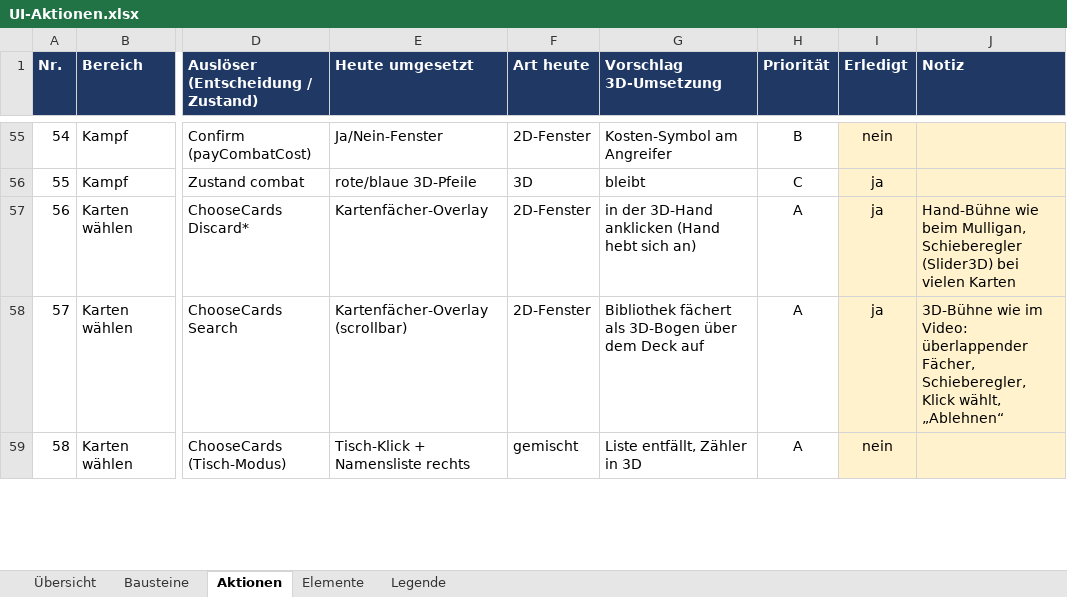
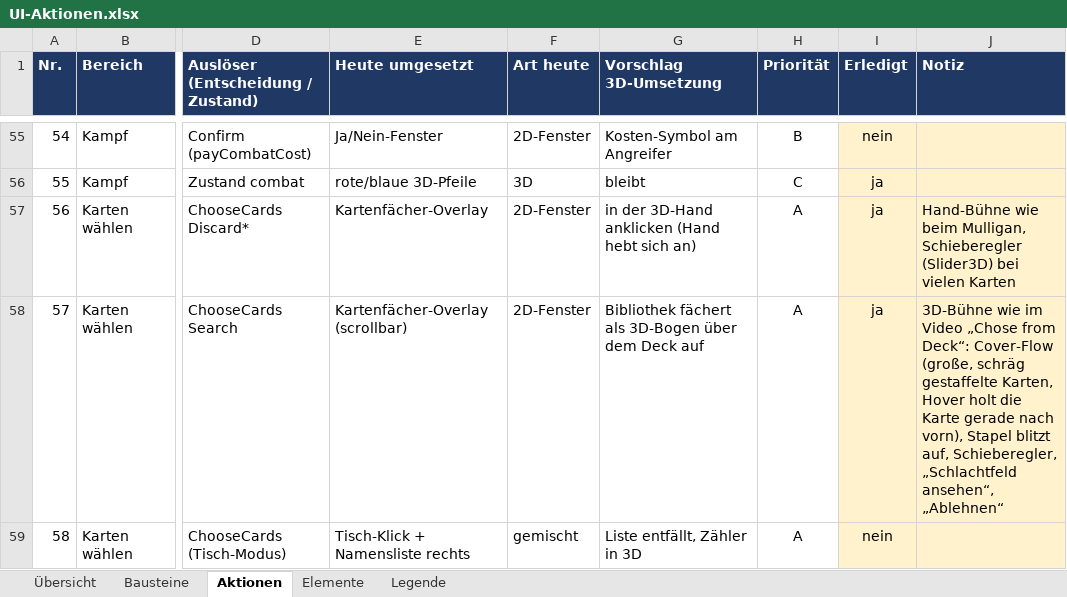
Before and after one commit to wowseer/MTG_Clash_Client, an Excel workbook: docs/UI-Aktionen.xlsx, sheet Aktionen, drawn as a sheet; only a part is shown, gaps mark what is left out; values as stored, in another font and other column widths than the file's, no borders; conditional formats not drawn; the diff covers the shown part only; the diff names each change by its address in the sheet, - before the commit and + after, or states it on an @@ line.

```diff
--- a/docs/UI-Aktionen.xlsx (sheet Aktionen)
+++ b/docs/UI-Aktionen.xlsx (sheet Aktionen)
-J58 (Notiz): …wie im Video: überlappender Fächer, Schieberegler, Klick wählt, „Ablehnen“
+J58 (Notiz): …wie im Video „Chose from Deck“: Cover-Flow (große, schräg gestaffelte Karten, Hover holt die Karte gerade nach vorn), Stapel blitzt auf, Schieberegler, „Schlachtfeld ansehen“, „Ablehnen“
```
Also changed, not shown: 6 edited cells elsewhere in this sheet, sheet Bausteine, sheet Elemente, sheet Übersicht, 5 other files.
